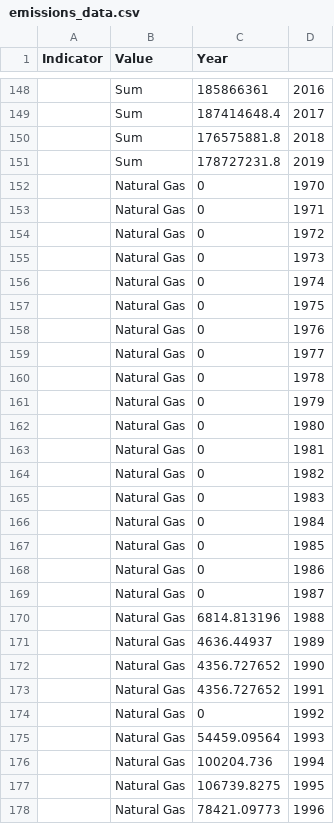
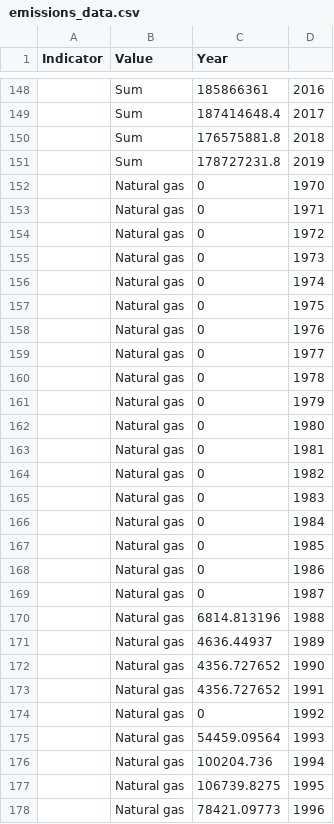
Before and after one commit to celsocachola/transportfuelconsumption_BR, a CSV file: emissions_data.csv, drawn as a sheet; only a part is shown, gaps mark what is left out; the diff covers the shown part only.

Commit message:
Update emissions_data.csv

```diff
--- a/emissions_data.csv
+++ b/emissions_data.csv
@@ -151,28 +151,28 @@
 ,Sum,178727231.8,2019
-,Natural Gas,0,1970
-,Natural Gas,0,1971
-,Natural Gas,0,1972
-,Natural Gas,0,1973
-,Natural Gas,0,1974
-,Natural Gas,0,1975
-,Natural Gas,0,1976
-,Natural Gas,0,1977
-,Natural Gas,0,1978
-,Natural Gas,0,1979
-,Natural Gas,0,1980
-,Natural Gas,0,1981
-,Natural Gas,0,1982
-,Natural Gas,0,1983
-,Natural Gas,0,1984
-,Natural Gas,0,1985
-,Natural Gas,0,1986
-,Natural Gas,0,1987
-,Natural Gas,6814.813196,1988
-,Natural Gas,4636.44937,1989
-,Natural Gas,4356.727652,1990
-,Natural Gas,4356.727652,1991
-,Natural Gas,0,1992
-,Natural Gas,54459.09564,1993
-,Natural Gas,100204.736,1994
-,Natural Gas,106739.8275,1995
-,Natural Gas,78421.09773,1996
+,Natural gas,0,1970
+,Natural gas,0,1971
+,Natural gas,0,1972
+,Natural gas,0,1973
+,Natural gas,0,1974
+,Natural gas,0,1975
+,Natural gas,0,1976
+,Natural gas,0,1977
+,Natural gas,0,1978
+,Natural gas,0,1979
+,Natural gas,0,1980
+,Natural gas,0,1981
+,Natural gas,0,1982
+,Natural gas,0,1983
+,Natural gas,0,1984
+,Natural gas,0,1985
+,Natural gas,0,1986
+,Natural gas,0,1987
+,Natural gas,6814.813196,1988
+,Natural gas,4636.44937,1989
+,Natural gas,4356.727652,1990
+,Natural gas,4356.727652,1991
+,Natural gas,0,1992
+,Natural gas,54459.09564,1993
+,Natural gas,100204.736,1994
+,Natural gas,106739.8275,1995
+,Natural gas,78421.09773,1996
```
Also changed, not shown: 23 edited cells elsewhere in this file.
